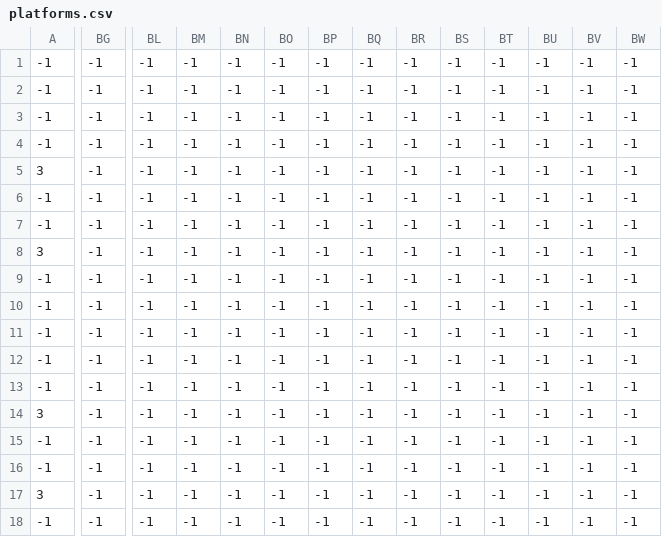
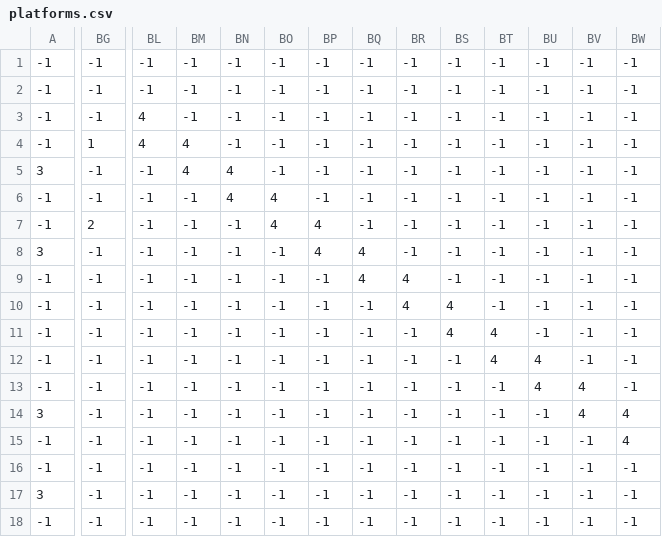
Before and after one commit to jslate/extinction, a CSV file: public/tilemaps/platforms.csv, drawn as a sheet; only a part is shown, gaps mark what is left out; the diff covers the shown part only; the diff names each change by its address in the sheet, - before the commit and + after, or states it on an @@ line.

```diff
--- a/public/tilemaps/platforms.csv
+++ b/public/tilemaps/platforms.csv
-BL3:BL4: -1
+BL3:BL4: 4
-BG4: -1
+BG4: 1
-BM4:BM5: -1
+BM4:BM5: 4
-BN5:BN6: -1
+BN5:BN6: 4
-BO6:BO7: -1
+BO6:BO7: 4
-BG7: -1
+BG7: 2
-BP7:BP8: -1
+BP7:BP8: 4
-BQ8:BQ9: -1
+BQ8:BQ9: 4
-BR9:BR10: -1
+BR9:BR10: 4
-BS10:BS11: -1
+BS10:BS11: 4
-BT11:BT12: -1
+BT11:BT12: 4
-BU12:BU13: -1
+BU12:BU13: 4
-BV13:BV14: -1
+BV13:BV14: 4
-BW14:BW15: -1
+BW14:BW15: 4
```
Also changed, not shown: 21 edited cells elsewhere in this file, 1 other file.
